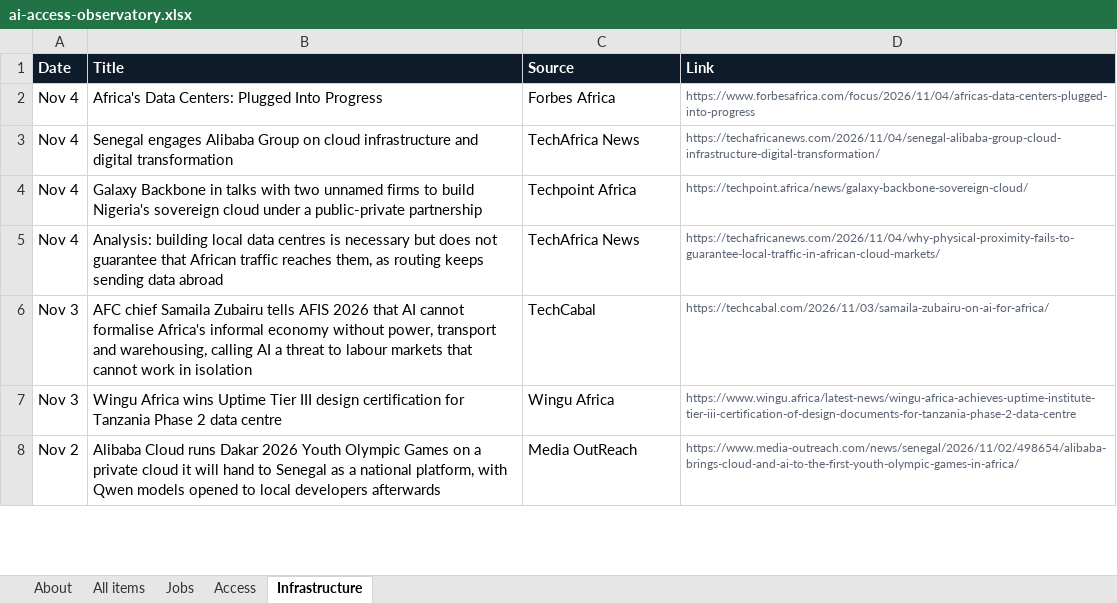
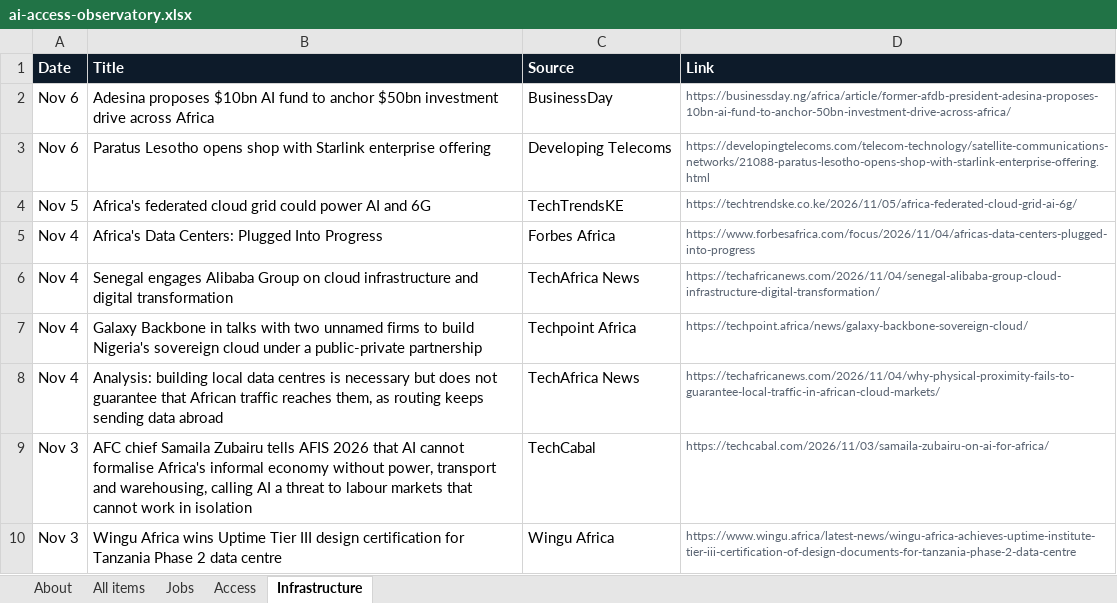
Before and after one commit to samuelajayi29-maker/ai-access-observatory, an Excel workbook: data/ai-access-observatory.xlsx, sheet Infrastructure, drawn as a sheet; only a part is shown; the shorter side is filled out with more unchanged rows; values as stored, in another font and other column widths than the file's, no borders; the diff names each change by its address in the sheet, - before the commit and + after, or states it on an @@ line.

```diff
--- a/data/ai-access-observatory.xlsx (sheet Infrastructure)
+++ b/data/ai-access-observatory.xlsx (sheet Infrastructure)
+row 2: Nov 6 | Adesina proposes $10bn AI fund to anchor $50bn investment drive across Africa | BusinessDay | https://businessday.ng/africa/article/former-afdb-president-adesina-proposes-10bn-ai-fund-to-anchor-50bn-investment-drive-across-africa/
+row 3: Nov 6 | Paratus Lesotho opens shop with Starlink enterprise offering | Developing Telecoms | https://developingtelecoms.com/telecom-technology/satellite-communications-networks/21088-paratus-lesotho-opens-shop-with-starlink-enterprise-offering.html
+row 4: Nov 5 | Africa's federated cloud grid could power AI and 6G | TechTrendsKE | https://techtrendske.co.ke/2026/11/05/africa-federated-cloud-grid-ai-6g/
```
Also changed, not shown: sheet All items, sheet Access, sheet About, sheet Jobs, 2 other files.
